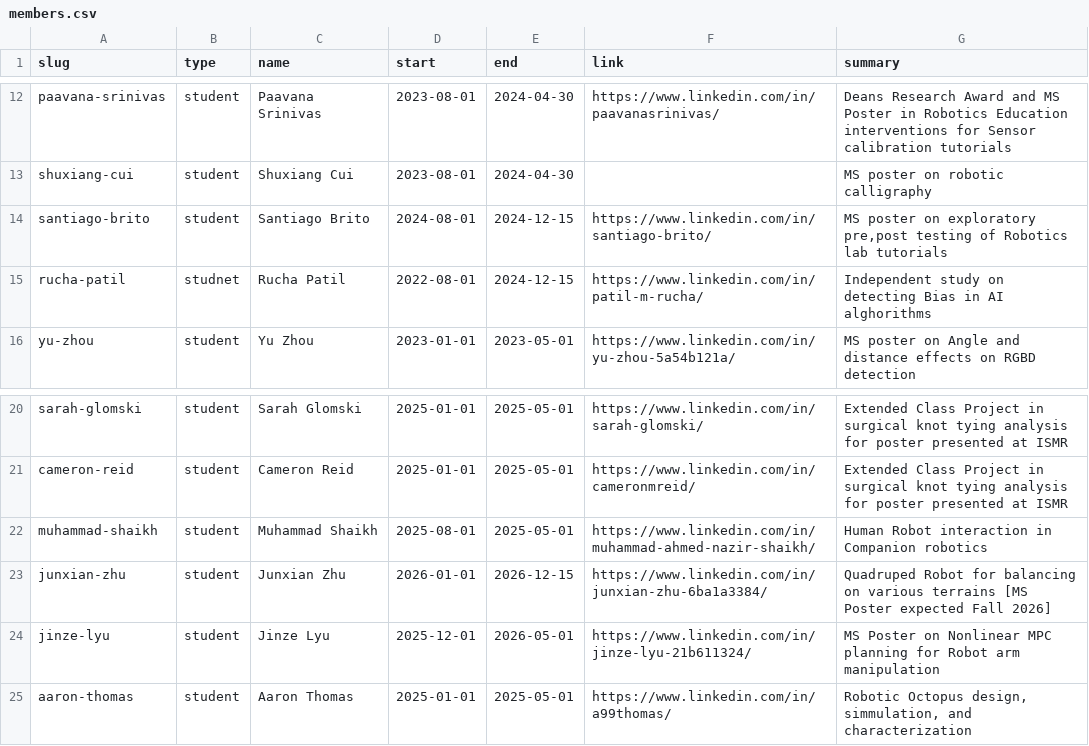
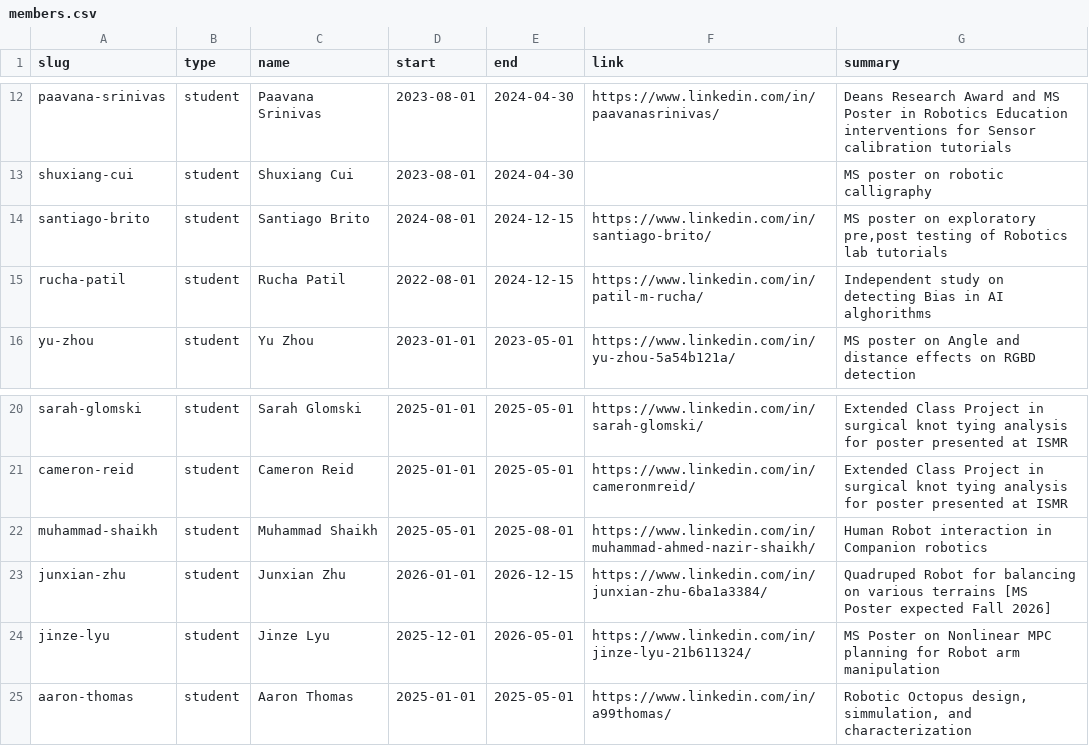
Before and after one commit to seamuslowry/siobhan-oca, a CSV file: public/team/members.csv, drawn as a sheet; only a part is shown, gaps mark what is left out.

Commit message:
new team members

```diff
--- a/public/team/members.csv
+++ b/public/team/members.csv
@@ -14,3 +14,3 @@ shuxiang-cui,student,Shuxiang Cui,2023-08-01,2024-04-30,,"MS poster on robotic c
 santiago-brito,student,Santiago Brito,2024-08-01,2024-12-15,https://www.linkedin.com/in/santiago-brito/,"MS poster on exploratory pre,post testing of Robotics lab tutorials"
-rucha-patil,studnet,Rucha Patil,2022-08-01,2024-12-15,https://www.linkedin.com/in/patil-m-rucha/,"Independent study on detecting Bias in AI alghorithms"
+rucha-patil,student,Rucha Patil,2022-08-01,2024-12-15,https://www.linkedin.com/in/patil-m-rucha/,"Independent study on detecting Bias in AI alghorithms"
 yu-zhou,student,Yu Zhou,2023-01-01,2023-05-01,https://www.linkedin.com/in/yu-zhou-5a54b121a/,"MS poster on Angle and distance effects on RGBD detection "
@@ -21,3 +21,3 @@ sarah-glomski,student,Sarah Glomski,2025-01-01,2025-05-01,https://www.linkedin.c
 cameron-reid,student,Cameron Reid,2025-01-01,2025-05-01,https://www.linkedin.com/in/cameronmreid/,"Extended Class Project in surgical knot tying analysis for poster presented at ISMR"
-muhammad-shaikh,student,Muhammad Shaikh,2025-08-01,2025-05-01,https://www.linkedin.com/in/muhammad-ahmed-nazir-shaikh/,"Human Robot interaction in Companion robotics"
+muhammad-shaikh,student,Muhammad Shaikh,2025-05-01,2025-08-01,https://www.linkedin.com/in/muhammad-ahmed-nazir-shaikh/,"Human Robot interaction in Companion robotics"
 junxian-zhu,student,Junxian Zhu,2026-01-01,2026-12-15,https://www.linkedin.com/in/junxian-zhu-6ba1a3384/,"Quadruped Robot for balancing on various terrains [MS Poster expected Fall 2026]"
```
